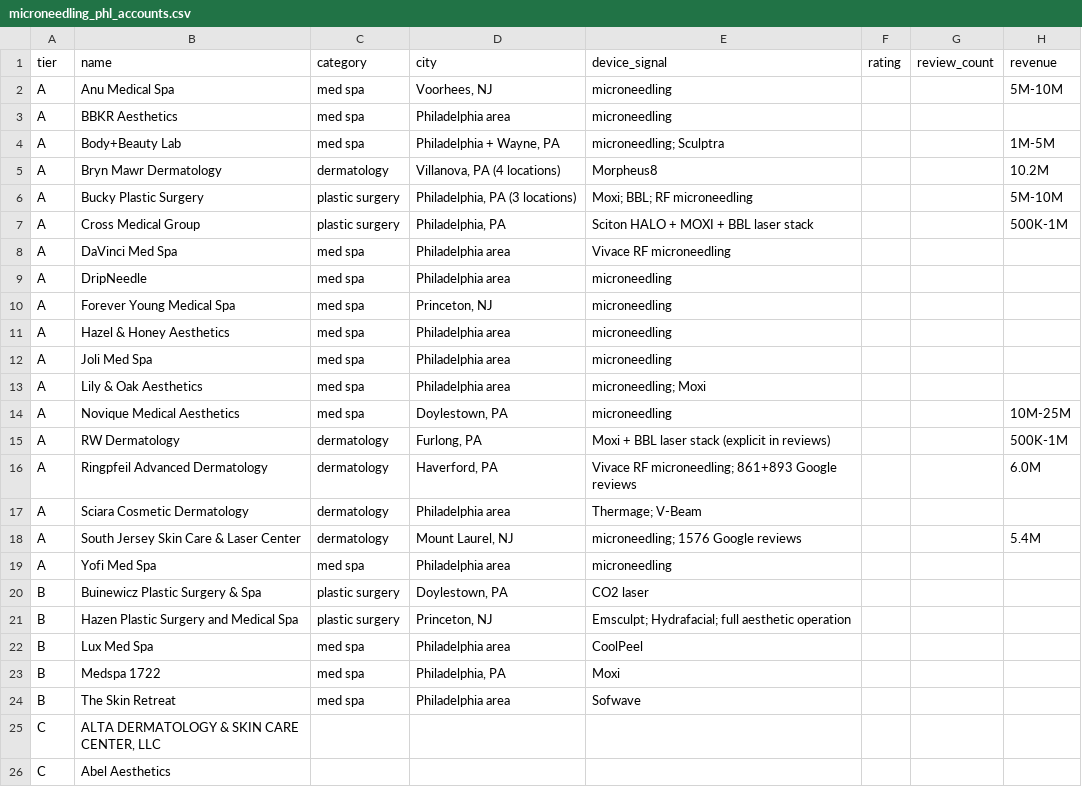
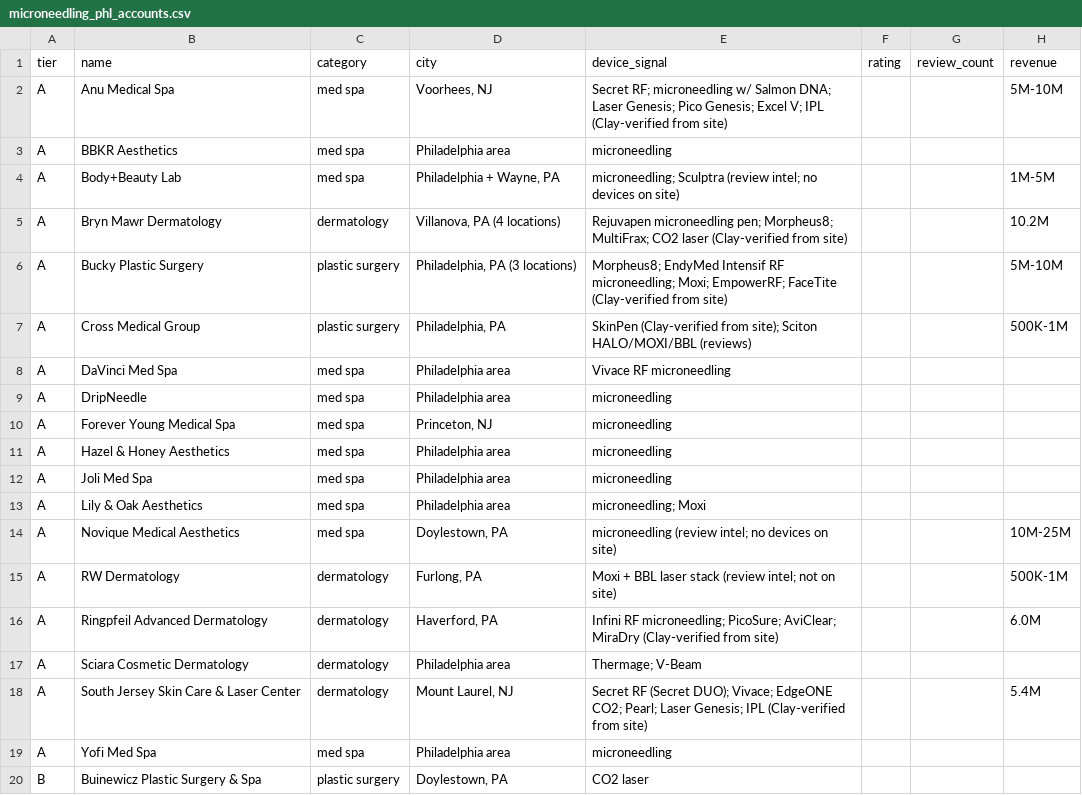
Before and after one commit to automate305/awesome-vibe-coding, a CSV file: gtm/microneedling-phl/microneedling_phl_accounts.csv, drawn as a sheet; only a part is shown; the shorter side is filled out with more unchanged rows; the diff names each change by its address in the sheet, - before the commit and + after, or states it on an @@ line.

```diff
--- a/gtm/microneedling-phl/microneedling_phl_accounts.csv
+++ b/gtm/microneedling-phl/microneedling_phl_accounts.csv
-E2 (device_signal): microneedling
+E2 (device_signal): Secret RF; microneedling w/ Salmon DNA; Laser Genesis; Pico Genesis; Excel V; IPL (Clay-verified from site)
-E4 (device_signal): microneedling; Sculptra
+E4 (device_signal): microneedling; Sculptra (review intel; no devices on site)
-E5 (device_signal): Morpheus8
+E5 (device_signal): Rejuvapen microneedling pen; Morpheus8; MultiFrax; CO2 laser (Clay-verified from site)
-E6 (device_signal): Moxi; BBL; RF microneedling
+E6 (device_signal): Morpheus8; EndyMed Intensif RF microneedling; Moxi; EmpowerRF; FaceTite (Clay-verified from site)
-E7 (device_signal): Sciton HALO + MOXI + BBL laser stack
+E7 (device_signal): SkinPen (Clay-verified from site); Sciton HALO/MOXI/BBL (reviews)
-E14 (device_signal): microneedling
+E14 (device_signal): microneedling (review intel; no devices on site)
-E15 (device_signal): …laser stack (explicit in reviews)
+E15 (device_signal): …laser stack (review intel; not on site)
-E16 (device_signal): Vivace RF microneedling; 861+893 Google reviews
+E16 (device_signal): Infini RF microneedling; PicoSure; AviClear; MiraDry (Clay-verified from site)
-E18 (device_signal): microneedling; 1576 Google reviews
+E18 (device_signal): Secret RF (Secret DUO); Vivace; EdgeONE CO2; Pearl; Laser Genesis; IPL (Clay-verified from site)
```
